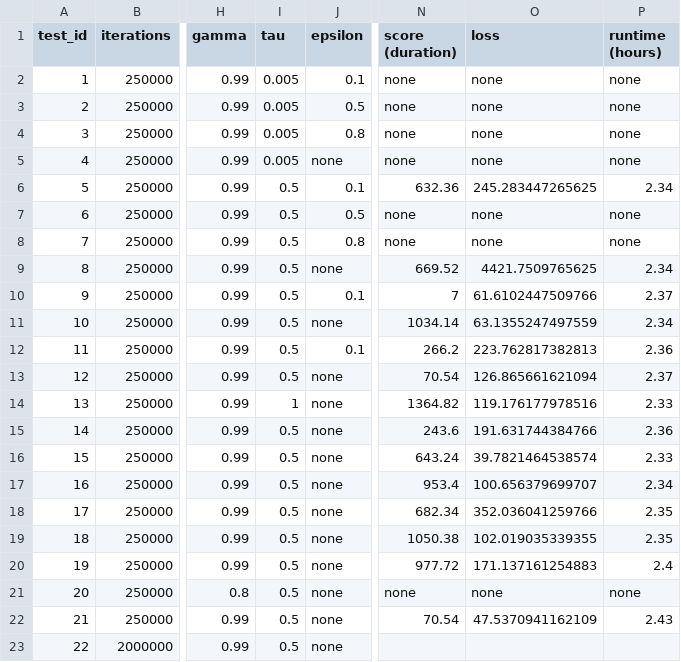
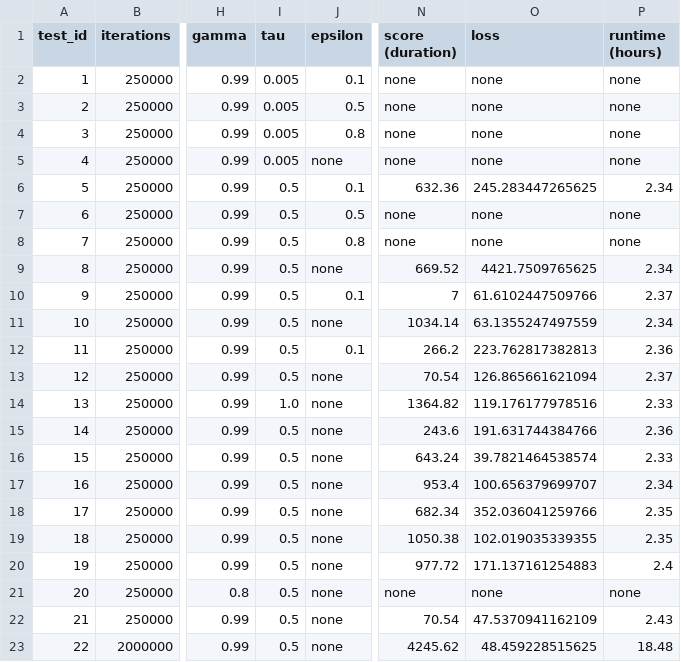
Before and after one commit to Xritsos/Flappy-RL, a CSV file: tests.csv, drawn as a sheet; only a part is shown, gaps mark what is left out; the diff names each change by its address in the sheet, - before the commit and + after, or states it on an @@ line.

Commit message:
test 22

```diff
--- a/tests.csv
+++ b/tests.csv
-I14 (tau): 1
+I14 (tau): 1.0
-N23 (score (duration)): (empty)
+N23 (score (duration)): 4245.62
-O23 (loss): (empty)
+O23 (loss): 48.459228515625
-P23 (runtime (hours)): (empty)
+P23 (runtime (hours)): 18.48
```
Also changed, not shown: 1 other file.
